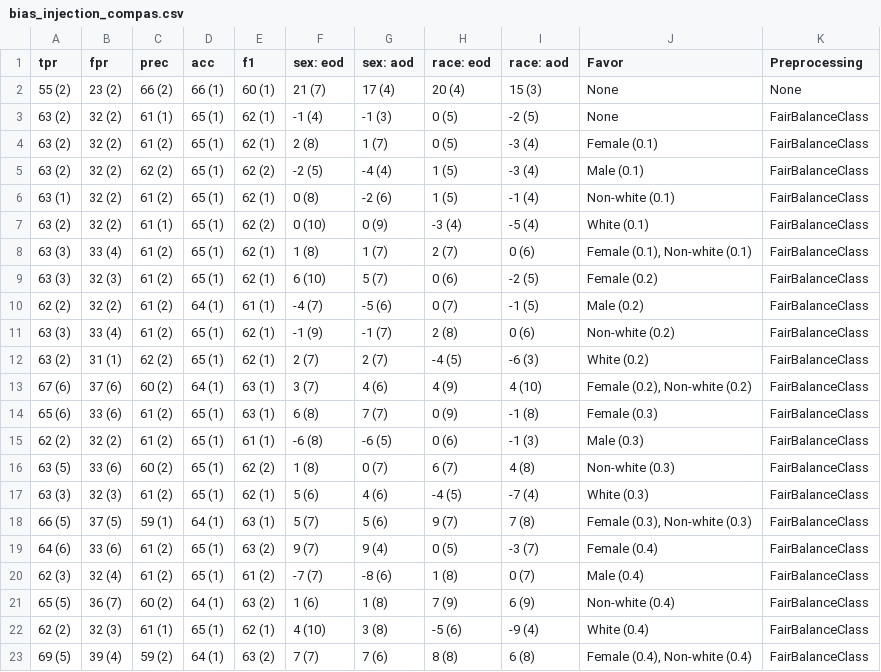
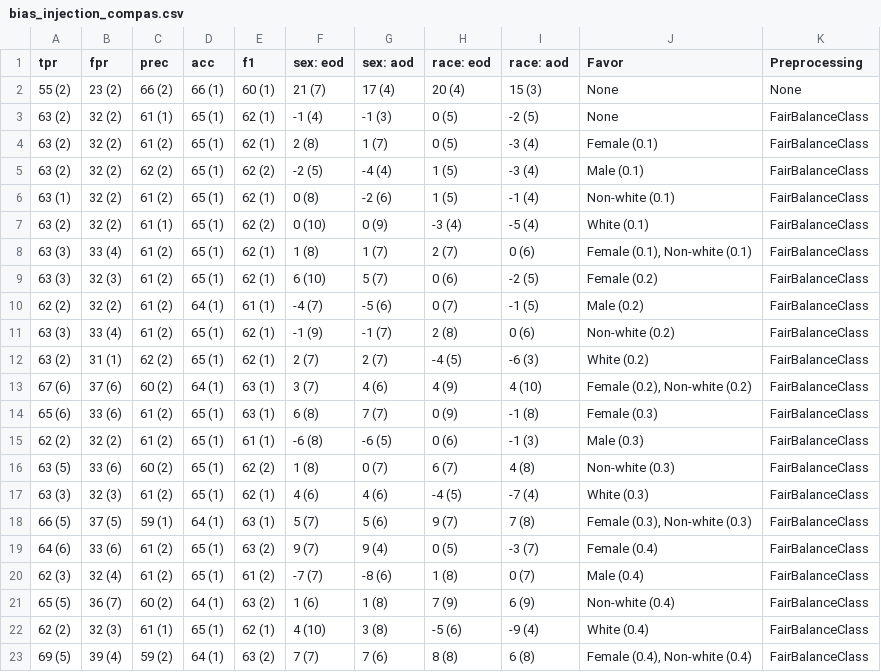
Before and after one commit to hil-se/HumanFairDetect, a CSV file: results/bias_injection_compas.csv, drawn as a sheet.

```diff
--- a/results/bias_injection_compas.csv
+++ b/results/bias_injection_compas.csv
@@ -16,3 +16,3 @@ tpr,fpr,prec,acc,f1,sex: eod,sex: aod,race: eod,race: aod,Favor,Preprocessing
 63 (5),33 (6),60 (2),65 (1),62 (2),1 (8),0 (7),6 (7),4 (8),Non-white (0.3),FairBalanceClass
-63 (3),32 (3),61 (2),65 (1),62 (1),5 (6),4 (6),-4 (5),-7 (4),White (0.3),FairBalanceClass
+63 (3),32 (3),61 (2),65 (1),62 (1),4 (6),4 (6),-4 (5),-7 (4),White (0.3),FairBalanceClass
 66 (5),37 (5),59 (1),64 (1),63 (1),5 (7),5 (6),9 (7),7 (8),"Female (0.3), Non-white (0.3)",FairBalanceClass
```
Also changed, not shown: results/bias_injection_bank.csv.
